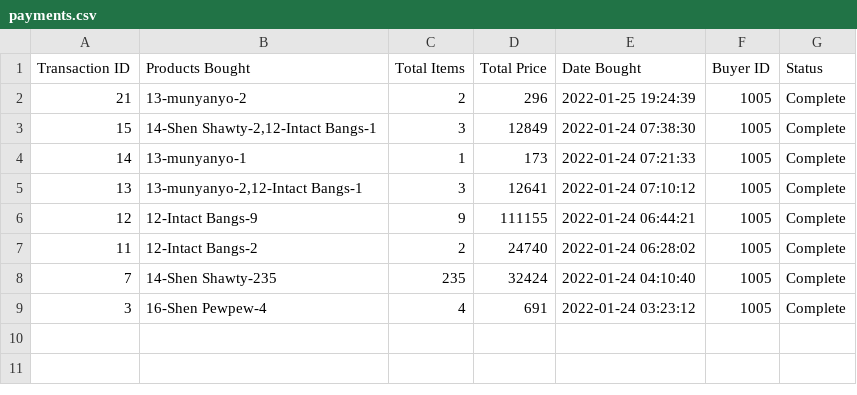
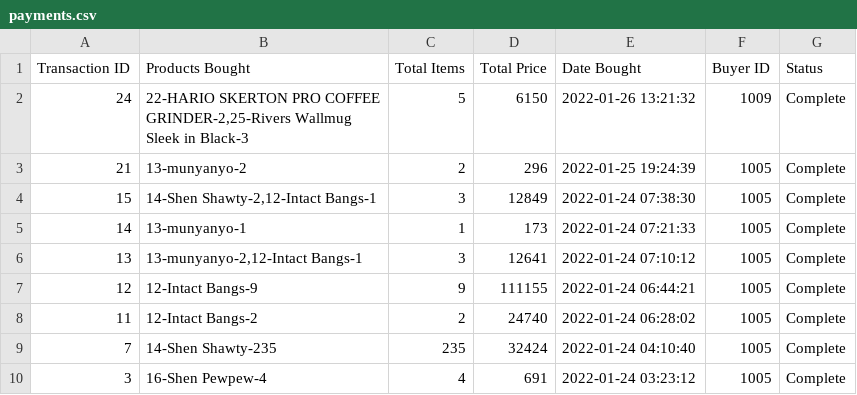
Before and after one commit to gnahhr/websys-php-finals, a CSV file: csv/payments.csv, drawn as a sheet.

```diff
--- a/csv/payments.csv
+++ b/csv/payments.csv
@@ -1,2 +1,3 @@
 "Transaction ID","Products Bought","Total Items","Total Price","Date Bought","Buyer ID",Status
+24,"22-HARIO SKERTON PRO COFFEE GRINDER-2,25-Rivers Wallmug Sleek in Black-3",5,6150,"2022-01-26 13:21:32",1009,Complete
 21,13-munyanyo-2,2,296,"2022-01-25 19:24:39",1005,Complete
```
Also changed, not shown: csv/sales.csv, csv/userlog.csv, 6 other files.
